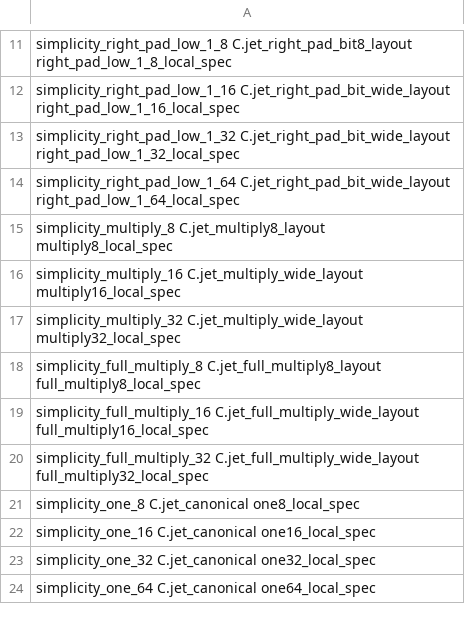
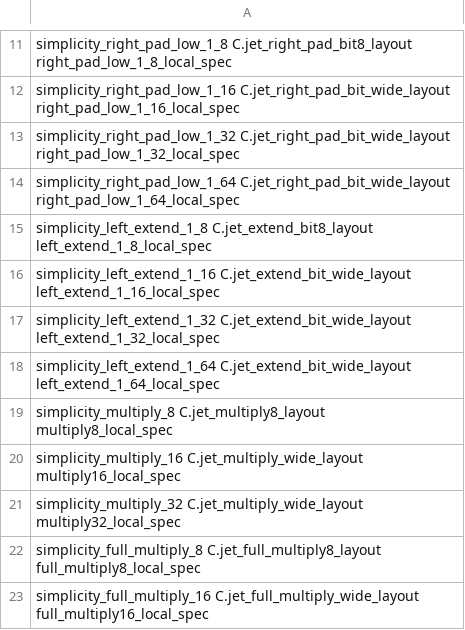
Before and after one commit to brenorb/simplicity, a TSV file: Coq/C/jet_coverage.tsv, drawn as a sheet; only a part is shown, gaps mark what is left out; the shorter side is filled out with more unchanged rows.

Commit message:
feat(coq): prove canonical one-bit left extension across four widths

```diff
--- a/Coq/C/jet_coverage.tsv
+++ b/Coq/C/jet_coverage.tsv
@@ -14,2 +14,6 @@ simplicity_right_pad_low_1_32 C.jet_right_pad_bit_wide_layout right_pad_low_1_32
 simplicity_right_pad_low_1_64 C.jet_right_pad_bit_wide_layout right_pad_low_1_64_local_spec
+simplicity_left_extend_1_8 C.jet_extend_bit8_layout left_extend_1_8_local_spec
+simplicity_left_extend_1_16 C.jet_extend_bit_wide_layout left_extend_1_16_local_spec
+simplicity_left_extend_1_32 C.jet_extend_bit_wide_layout left_extend_1_32_local_spec
+simplicity_left_extend_1_64 C.jet_extend_bit_wide_layout left_extend_1_64_local_spec
 simplicity_multiply_8 C.jet_multiply8_layout multiply8_local_spec
```
Also changed, not shown: 11 other files.
